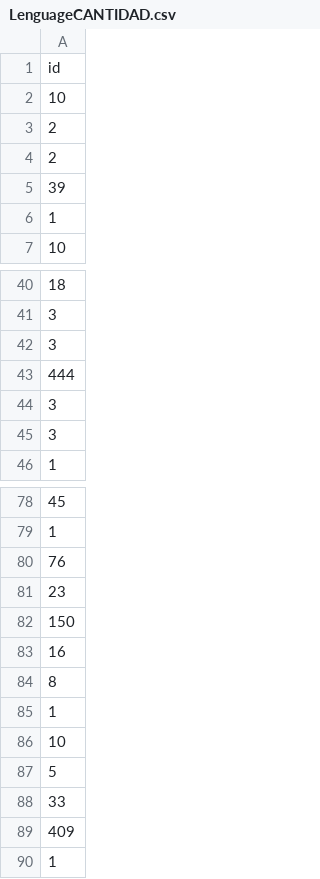
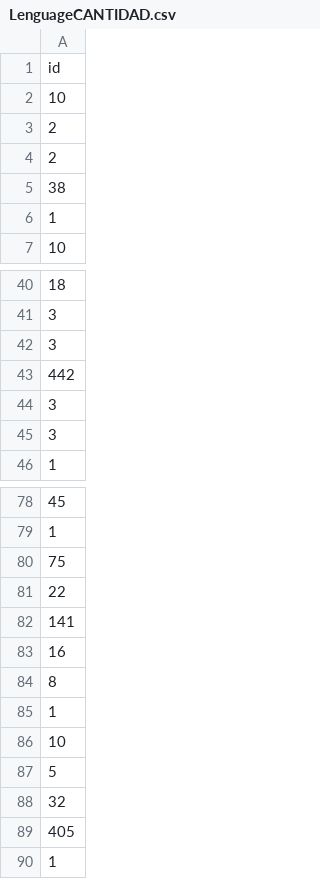
Before and after one commit to Constanzafl/Proyecto_Indiv_1_MLO_Henry, a CSV file: ETL/LenguageCANTIDAD.csv, drawn as a sheet; only a part is shown, gaps mark what is left out; the diff covers the shown part only.

```diff
--- a/ETL/LenguageCANTIDAD.csv
+++ b/ETL/LenguageCANTIDAD.csv
@@ -4,3 +4,3 @@ id
 2
-39
+38
 1
@@ -42,3 +42,3 @@ id
 3
-444
+442
 3
@@ -79,5 +79,5 @@ id
 1
-76
-23
-150
+75
+22
+141
 16
@@ -87,4 +87,4 @@ id
 5
-33
-409
+32
+405
 1
```
Also changed, not shown: 2 added rows, 2 removed rows, 1 moved row and 22 edited cells elsewhere in this file, 11 other files.
